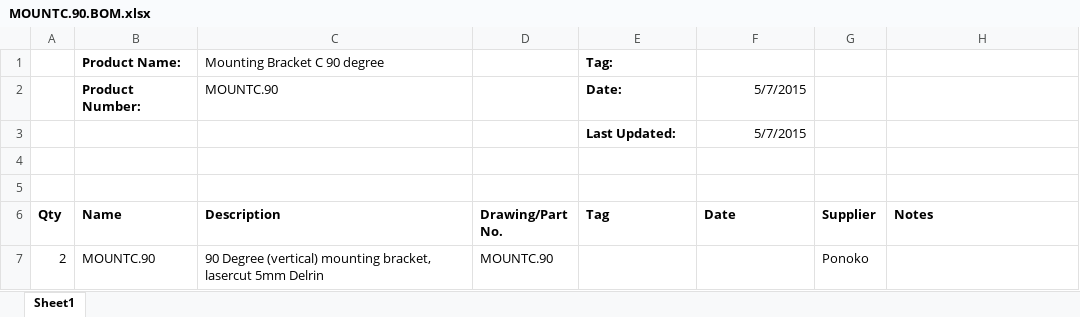
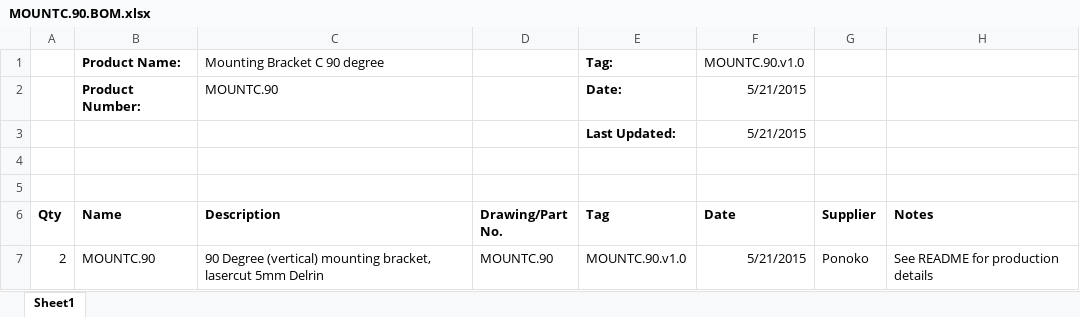
Before and after one commit to codeshelf/MOUNTC, an Excel workbook: MOUNTC.90/production files/MOUNTC.90.BOM.xlsx, sheet Sheet1, drawn as a sheet; values as stored, in another font and other column widths than the file's, no borders; the diff names each change by its address in the sheet, - before the commit and + after, or states it on an @@ line.

Commit message:
Initial file commit
Added BOM, drawings, STEP, SLDPRT, EPS, ETC.

```diff
--- a/MOUNTC.90/production files/MOUNTC.90.BOM.xlsx (sheet Sheet1)
+++ b/MOUNTC.90/production files/MOUNTC.90.BOM.xlsx (sheet Sheet1)
-F1 (Date): (empty)
+F1 (Date): MOUNTC.90.v1.0
-F2:F3 (Date): 5/7/2015
+F2:F3 (Date): 5/21/2015
-E7 (Tag): (empty)
+E7 (Tag): MOUNTC.90.v1.0
-F7 (Date): (empty)
+F7 (Date): 5/21/2015
-H7 (Notes): (empty)
+H7 (Notes): See README for production details
```
Also changed, not shown: MOUNTC.0/production files/MOUNTC.0.BOM.xlsx, 8 other files.
